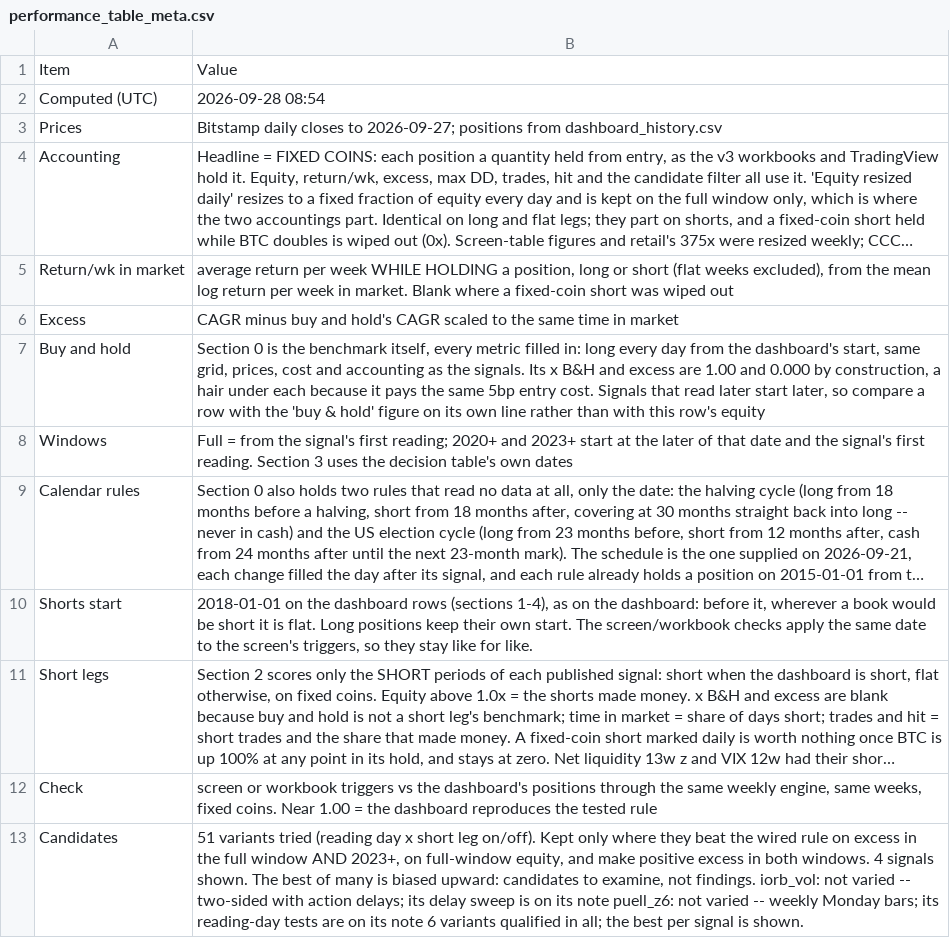
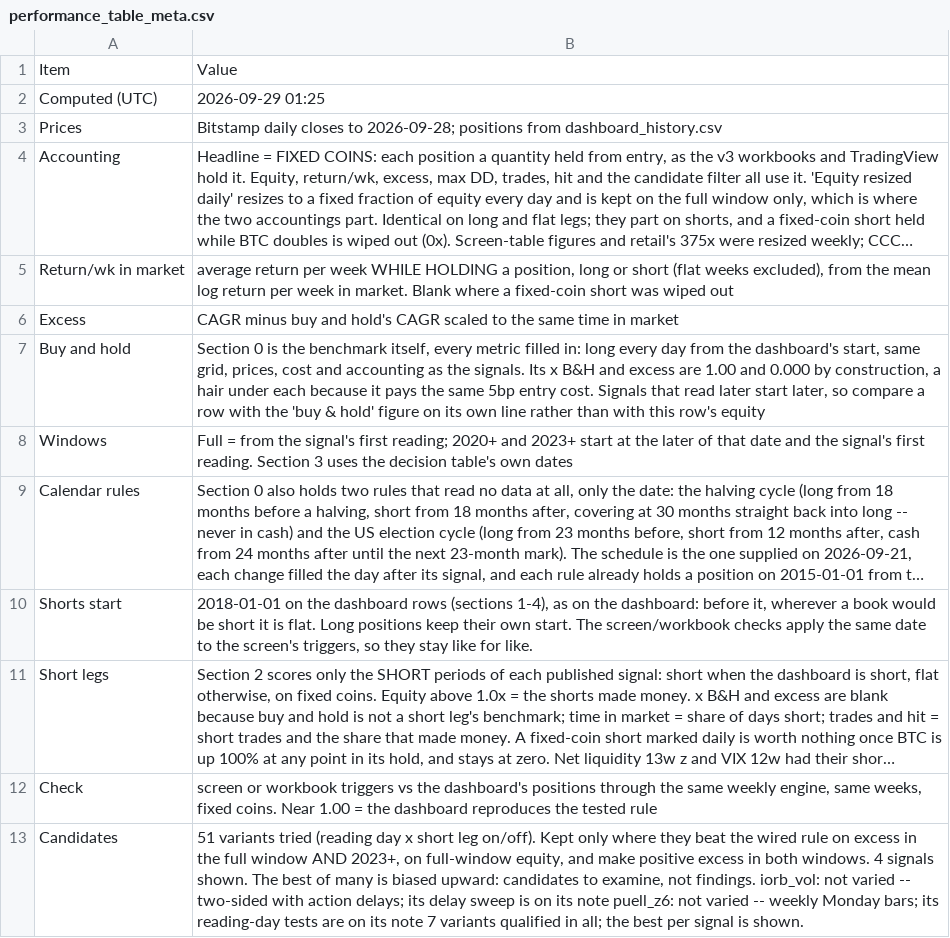
Before and after one commit to 3Jack1/btc-credit-dashboard, a CSV file: performance_table_meta.csv, drawn as a sheet; long unchanged cells end in …; the diff names each change by its address in the sheet, - before the commit and + after, or states it on an @@ line.

```diff
--- a/performance_table_meta.csv
+++ b/performance_table_meta.csv
-B2: 2026-09-28 08:54
+B2: 2026-09-29 01:25
-B3: …closes to 2026-09-27; positions from…
+B3: …closes to 2026-09-28; positions from…
-B13: …its note 6 variants qualified…
+B13: …its note 7 variants qualified…
```
Also changed, not shown: performance_table.csv.
